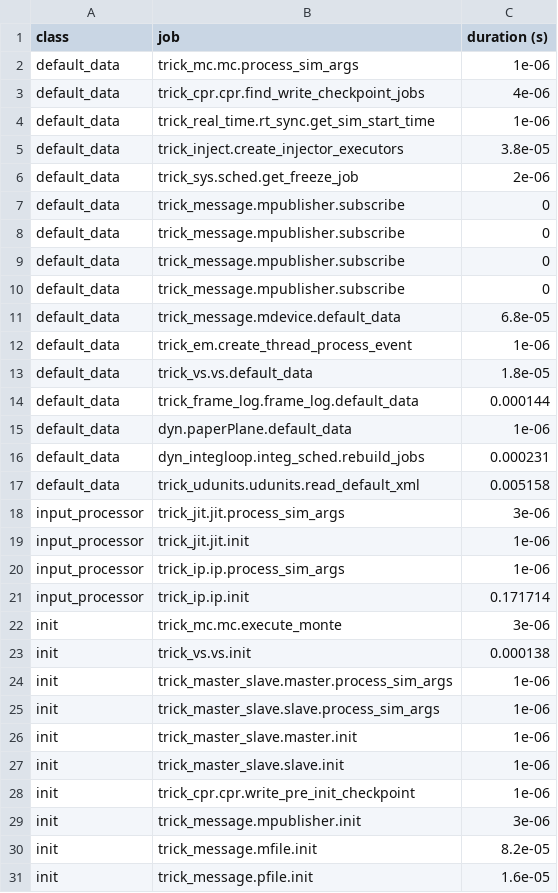
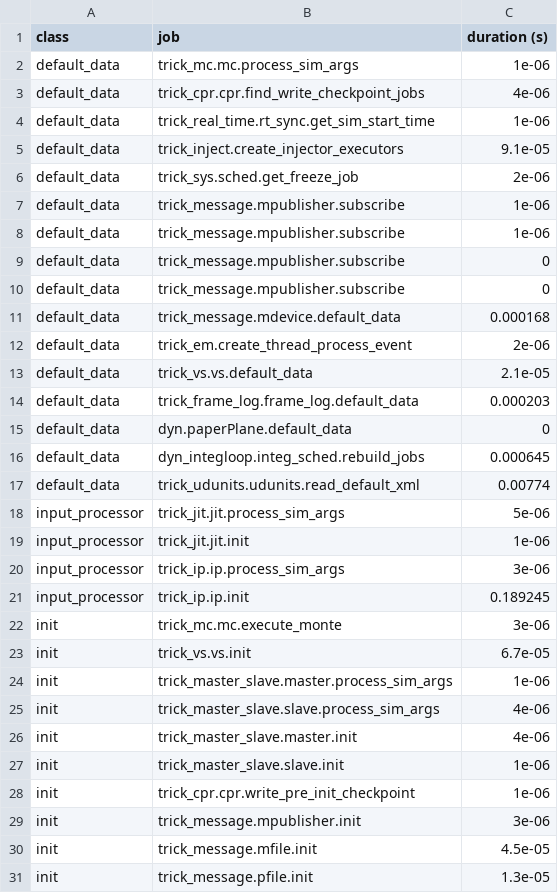
Before and after one commit to EndDescender/Paper-Airplane-Sim, a CSV file: RUN_test/_init_log.csv, drawn as a sheet; only a part is shown; the diff covers the shown part only.

```diff
--- a/RUN_test/_init_log.csv
+++ b/RUN_test/_init_log.csv
@@ -4,24 +4,24 @@ default_data,trick_cpr.cpr.find_write_checkpoint_jobs,4e-06
 default_data,trick_real_time.rt_sync.get_sim_start_time,1e-06
-default_data,trick_inject.create_injector_executors,3.8e-05
+default_data,trick_inject.create_injector_executors,9.1e-05
 default_data,trick_sys.sched.get_freeze_job,2e-06
+default_data,trick_message.mpublisher.subscribe,1e-06
+default_data,trick_message.mpublisher.subscribe,1e-06
 default_data,trick_message.mpublisher.subscribe,0
 default_data,trick_message.mpublisher.subscribe,0
-default_data,trick_message.mpublisher.subscribe,0
-default_data,trick_message.mpublisher.subscribe,0
-default_data,trick_message.mdevice.default_data,6.8e-05
-default_data,trick_em.create_thread_process_event,1e-06
-default_data,trick_vs.vs.default_data,1.8e-05
-default_data,trick_frame_log.frame_log.default_data,0.000144
-default_data,dyn.paperPlane.default_data,1e-06
-default_data,dyn_integloop.integ_sched.rebuild_jobs,0.000231
-default_data,trick_udunits.udunits.read_default_xml,0.005158
-input_processor,trick_jit.jit.process_sim_args,3e-06
+default_data,trick_message.mdevice.default_data,0.000168
+default_data,trick_em.create_thread_process_event,2e-06
+default_data,trick_vs.vs.default_data,2.1e-05
+default_data,trick_frame_log.frame_log.default_data,0.000203
+default_data,dyn.paperPlane.default_data,0
+default_data,dyn_integloop.integ_sched.rebuild_jobs,0.000645
+default_data,trick_udunits.udunits.read_default_xml,0.00774
+input_processor,trick_jit.jit.process_sim_args,5e-06
 input_processor,trick_jit.jit.init,1e-06
-input_processor,trick_ip.ip.process_sim_args,1e-06
-input_processor,trick_ip.ip.init,0.171714
+input_processor,trick_ip.ip.process_sim_args,3e-06
+input_processor,trick_ip.ip.init,0.189245
 init,trick_mc.mc.execute_monte,3e-06
-init,trick_vs.vs.init,0.000138
+init,trick_vs.vs.init,6.7e-05
 init,trick_master_slave.master.process_sim_args,1e-06
-init,trick_master_slave.slave.process_sim_args,1e-06
-init,trick_master_slave.master.init,1e-06
+init,trick_master_slave.slave.process_sim_args,4e-06
+init,trick_master_slave.master.init,4e-06
 init,trick_master_slave.slave.init,1e-06
@@ -29,3 +29,3 @@ init,trick_cpr.cpr.write_pre_init_checkpoint,1e-06
 init,trick_message.mpublisher.init,3e-06
-init,trick_message.mfile.init,8.2e-05
-init,trick_message.pfile.init,1.6e-05
+init,trick_message.mfile.init,4.5e-05
+init,trick_message.pfile.init,1.3e-05
```
Also changed, not shown: 20 edited cells elsewhere in this file, 9 other files.
